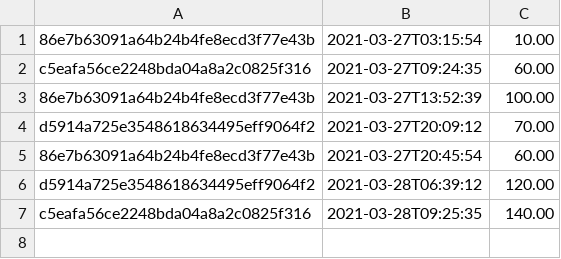
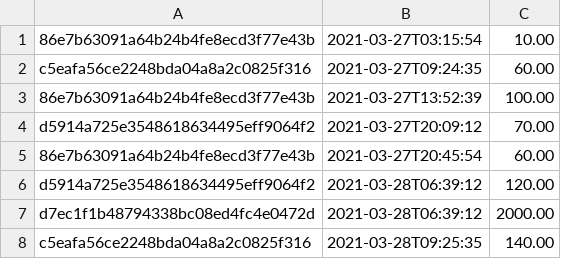
Before and after one commit to waleedaleem/fraud-detector, a CSV file: transactions.csv, drawn as a sheet.

```diff
--- a/transactions.csv
+++ b/transactions.csv
@@ -6,2 +6,3 @@ d5914a725e3548618634495eff9064f2, 2021-03-27T20:09:12, 70.00
 d5914a725e3548618634495eff9064f2, 2021-03-28T06:39:12, 120.00
+d7ec1f1b48794338bc08ed4fc4e0472d, 2021-03-28T06:39:12, 2000.00
 c5eafa56ce2248bda04a8a2c0825f316, 2021-03-28T09:25:35, 140.00
```
Also changed, not shown: 4 other files.
